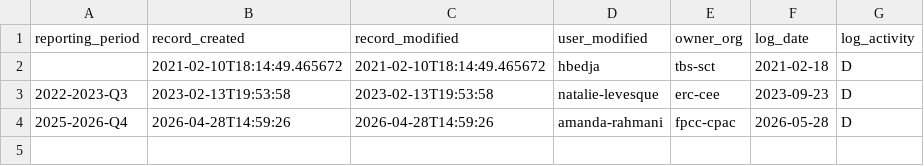
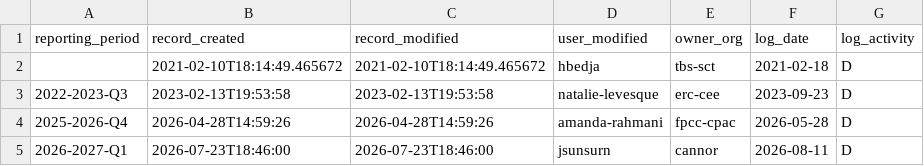
Before and after one commit to PatLittle/DataReports-Test, a CSV file: data/contracts_nil_activity.csv, drawn as a sheet; the diff names each change by its address in the sheet, - before the commit and + after, or states it on an @@ line.

```diff
--- a/data/contracts_nil_activity.csv
+++ b/data/contracts_nil_activity.csv
+row 5: 2026-2027-Q1 | 2026-07-23T18:46:00 | 2026-07-23T18:46:00 | jsunsurn | cannor | 2026-08-11 | D
```
Also changed, not shown: 5 other files.
